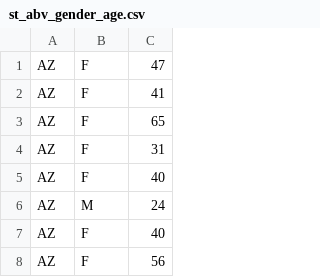
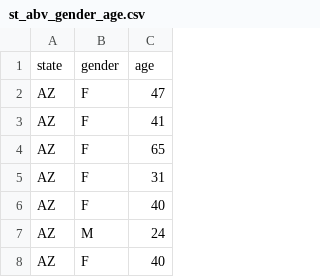
Before and after one commit to nikisix/dash_stuff, a CSV file: assets/csv/st_abv_gender_age.csv (was st_abv_gender_age.csv), drawn as a sheet; only a part is shown; the shorter side is filled out with more unchanged rows.

```diff
--- a/st_abv_gender_age.csv
+++ b/assets/csv/st_abv_gender_age.csv
@@ -1 +1,2 @@
+state,gender,age
 AZ,F,47
```
Also changed, not shown: 11 other files.
